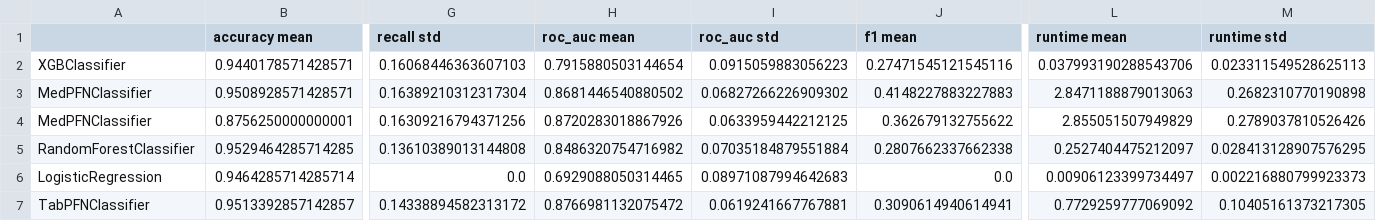
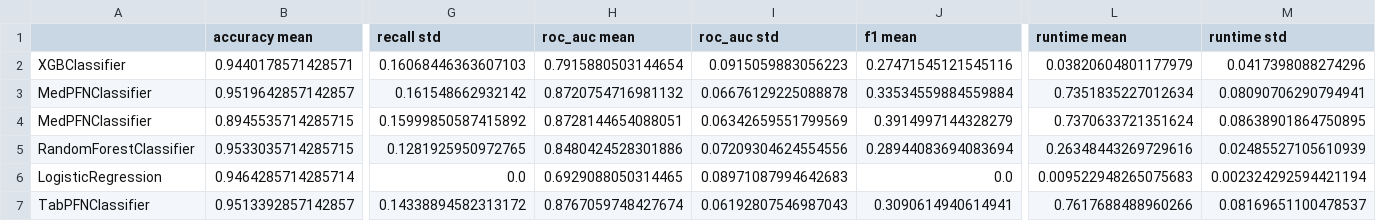
Before and after one commit to LenMetz/TabPFN-medical, a CSV file: results/imbalance/new2_medium_majclass_0.94.csv, drawn as a sheet; only a part is shown, gaps mark what is left out; removed rows and columns are numbered as before the commit, all else as after; rows hold the shown columns only; the diff names each change by its address in the sheet, - before the commit and + after, or states it on an @@ line.

```diff
--- a/results/imbalance/new2_medium_majclass_0.94.csv
+++ b/results/imbalance/new2_medium_majclass_0.94.csv
-L2 (runtime mean): 0.037993190288543706
+L2 (runtime mean): 0.03820604801177979
-M2 (runtime std): 0.023311549528625113
+M2 (runtime std): 0.0417398088274296
-row 3: MedPFNClassifier | 0.9508928571428571 | 0.16389210312317304 | 0.8681446540880502 | 0.06827266226909302 | 0.4148227883227883 | 2.8471188879013063 | 0.2682310770190898
-row 4: MedPFNClassifier | 0.8756250000000001 | 0.16309216794371256 | 0.8720283018867926 | 0.0633959442212125 | 0.362679132755622 | 2.855051507949829 | 0.2789037810526426
-row 5: RandomForestClassifier | 0.9529464285714285 | 0.13610389013144808 | 0.8486320754716982 | 0.07035184879551884 | 0.2807662337662338 | 0.2527404475212097 | 0.028413128907576295
+row 3: MedPFNClassifier | 0.9519642857142857 | 0.161548662932142 | 0.8720754716981132 | 0.06676129225088878 | 0.33534559884559884 | 0.7351835227012634 | 0.08090706290794941
+row 4: MedPFNClassifier | 0.8945535714285715 | 0.15999850587415892 | 0.8728144654088051 | 0.06342659551799569 | 0.3914997144328279 | 0.7370633721351624 | 0.08638901864750895
+row 5: RandomForestClassifier | 0.9533035714285715 | 0.1281925950972765 | 0.8480424528301886 | 0.07209304624554556 | 0.28944083694083694 | 0.26348443269729616 | 0.02485527105610939
-L6 (runtime mean): 0.00906123399734497
+L6 (runtime mean): 0.009522948265075683
-M6 (runtime std): 0.002216880799923373
+M6 (runtime std): 0.002324292594421194
-H7 (roc_auc mean): 0.8766981132075472
+H7 (roc_auc mean): 0.8767059748427674
-I7 (roc_auc std): 0.0619241667767881
+I7 (roc_auc std): 0.06192807546987043
-L7 (runtime mean): 0.7729259777069092
+L7 (runtime mean): 0.7617688488960266
-M7 (runtime std): 0.10405161373217305
+M7 (runtime std): 0.08169651100478537
```
Also changed, not shown: results/imbalance/new2_medium_majclass_0.85.csv, results/imbalance/new2_medium_majclass_0.91.csv, 42 other files.
